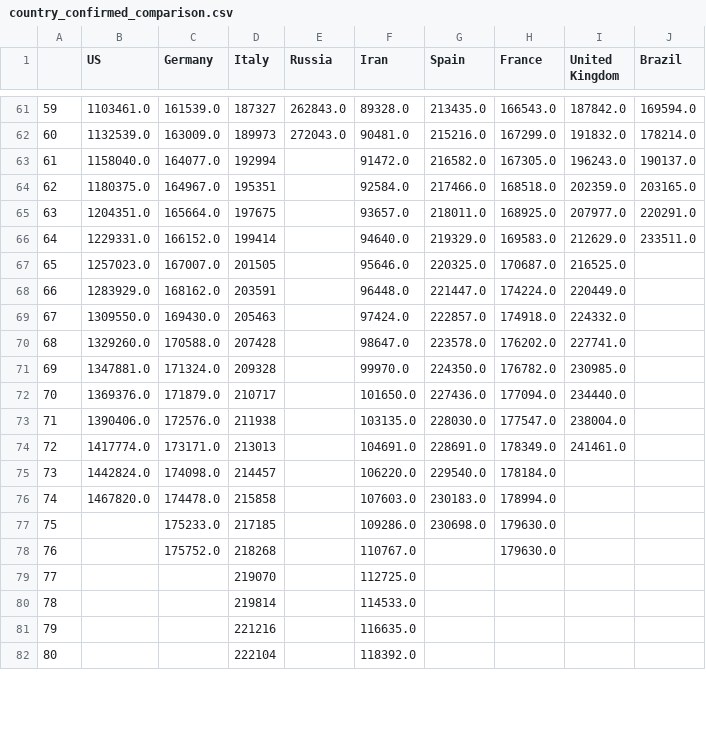
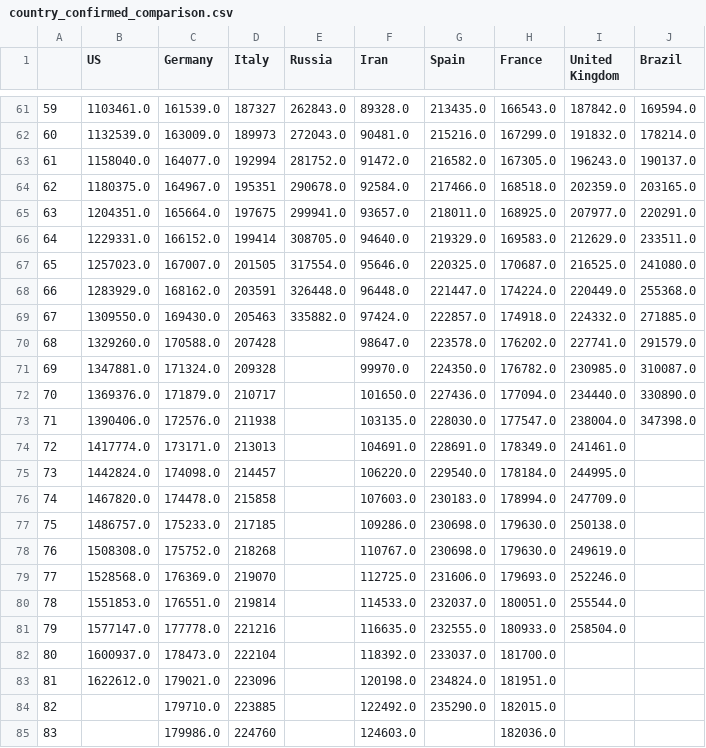
Before and after one commit to dmitripr/covid19, a CSV file: data/country_confirmed_comparison.csv, drawn as a sheet; only a part is shown, gaps mark what is left out; removed rows and columns are numbered as before the commit, all else as after; the diff covers the shown part only; the diff names each change by its address in the sheet, - before the commit and + after, or states it on an @@ line.

```diff
--- a/data/country_confirmed_comparison.csv
+++ b/data/country_confirmed_comparison.csv
-E63 (Russia): (empty)
+E63 (Russia): 281752.0
-E64 (Russia): (empty)
+E64 (Russia): 290678.0
-E65 (Russia): (empty)
+E65 (Russia): 299941.0
-E66 (Russia): (empty)
+E66 (Russia): 308705.0
-E67 (Russia): (empty)
+E67 (Russia): 317554.0
-J67 (Brazil): (empty)
+J67 (Brazil): 241080.0
-E68 (Russia): (empty)
+E68 (Russia): 326448.0
-J68 (Brazil): (empty)
+J68 (Brazil): 255368.0
-E69 (Russia): (empty)
+E69 (Russia): 335882.0
-J69 (Brazil): (empty)
+J69 (Brazil): 271885.0
-J70 (Brazil): (empty)
+J70 (Brazil): 291579.0
-J71 (Brazil): (empty)
+J71 (Brazil): 310087.0
-J72 (Brazil): (empty)
+J72 (Brazil): 330890.0
-J73 (Brazil): (empty)
+J73 (Brazil): 347398.0
-I75 (United Kingdom): (empty)
+I75 (United Kingdom): 244995.0
-I76 (United Kingdom): (empty)
+I76 (United Kingdom): 247709.0
-B77 (US): (empty)
+B77 (US): 1486757.0
-I77 (United Kingdom): (empty)
+I77 (United Kingdom): 250138.0
-B78 (US): (empty)
+B78 (US): 1508308.0
-G78 (Spain): (empty)
+G78 (Spain): 230698.0
-I78 (United Kingdom): (empty)
+I78 (United Kingdom): 249619.0
-row 79: 77 |  |  | 219070 |  | 112725.0
-row 80: 78 |  |  | 219814 |  | 114533.0
-row 81: 79 |  |  | 221216 |  | 116635.0
-row 82: 80 |  |  | 222104 |  | 118392.0
+row 79: 77 | 1528568.0 | 176369.0 | 219070 |  | 112725.0 | 231606.0 | 179693.0 | 252246.0
+row 80: 78 | 1551853.0 | 176551.0 | 219814 |  | 114533.0 | 232037.0 | 180051.0 | 255544.0
+row 81: 79 | 1577147.0 | 177778.0 | 221216 |  | 116635.0 | 232555.0 | 180933.0 | 258504.0
+row 82: 80 | 1600937.0 | 178473.0 | 222104 |  | 118392.0 | 233037.0 | 181700.0
+row 83: 81 | 1622612.0 | 179021.0 | 223096 |  | 120198.0 | 234824.0 | 181951.0
+row 84: 82 |  | 179710.0 | 223885 |  | 122492.0 | 235290.0 | 182015.0
+row 85: 83 |  | 179986.0 | 224760 |  | 124603.0 |  | 182036.0
```
Also changed, not shown: 4 added rows, 41 edited cells and row numbers in column A elsewhere in this file, data/country_deaths_comparison.csv, data/predict_daily_growth_confirmed_comparison.csv, 10 other files.
